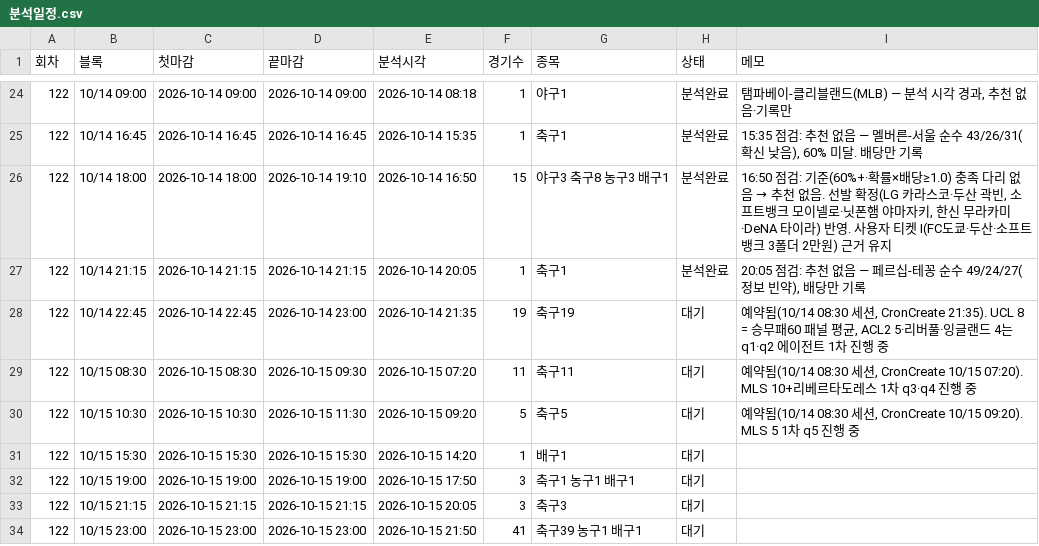
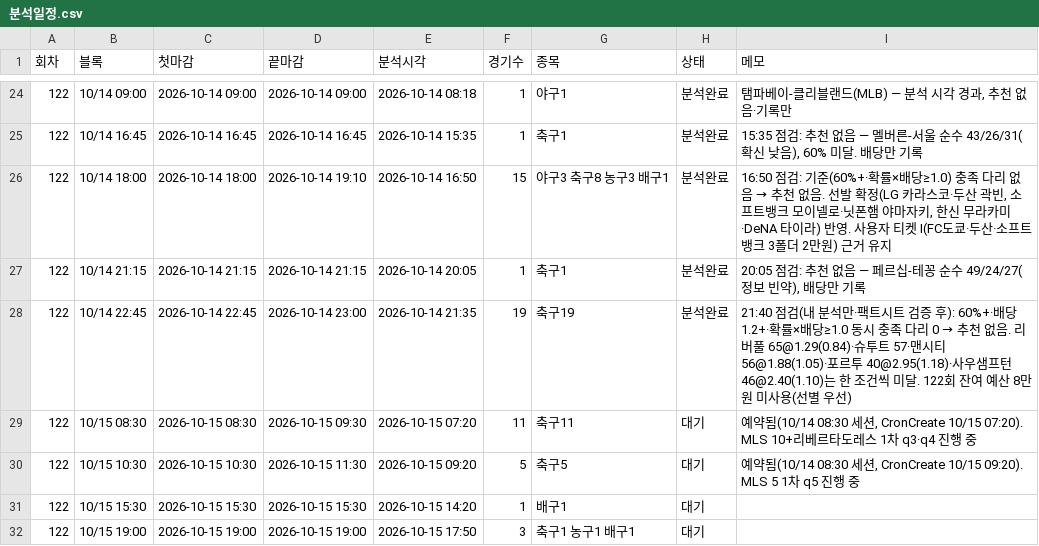
Before and after one commit to Mrzero-00/ai-playground, a CSV file: 승부예측 프로그램/분석일정.csv, drawn as a sheet; only a part is shown, gaps mark what is left out; the shorter side is filled out with more unchanged rows.

```diff
--- a/승부예측 프로그램/분석일정.csv
+++ b/승부예측 프로그램/분석일정.csv
@@ -27,3 +27,3 @@
 122,10/14 21:15,2026-10-14 21:15,2026-10-14 21:15,2026-10-14 20:05,1,축구1,분석완료,"20:05 점검: 추천 없음 — 페르십-테꽁 순수 49/24/27(정보 빈약), 배당만 기록"
-122,10/14 22:45,2026-10-14 22:45,2026-10-14 23:00,2026-10-14 21:35,19,축구19,대기,"예약됨(10/14 08:30 세션, CronCreate 21:35). UCL 8 = 승무패60 패널 평균, ACL2 5·리버풀·잉글랜드 4는 q1·q2 에이전트 1차 진행 중"
+122,10/14 22:45,2026-10-14 22:45,2026-10-14 23:00,2026-10-14 21:35,19,축구19,분석완료,21:40 점검(내 분석만·팩트시트 검증 후): 60%+·배당1.2+·확률×배당≥1.0 동시 충족 다리 0 → 추천 없음. 리버풀 65@1.29(0.84)·슈투트 57·맨시티 56@1.88(1.05)·포르투 40@2.95(1.18)·사우샘프턴 46@2.40(1.10)는 한 조건씩 미달. 122회 잔여 예산 8만원 미사용(선별 우선)
 122,10/15 08:30,2026-10-15 08:30,2026-10-15 09:30,2026-10-15 07:20,11,축구11,대기,"예약됨(10/14 08:30 세션, CronCreate 10/15 07:20). MLS 10+리베르타도레스 1차 q3·q4 진행 중"
```
Also changed, not shown: 승부예측 프로그램/data/스캔기록.csv, 승부예측 프로그램/전체경기기록.csv, 1 other file.
